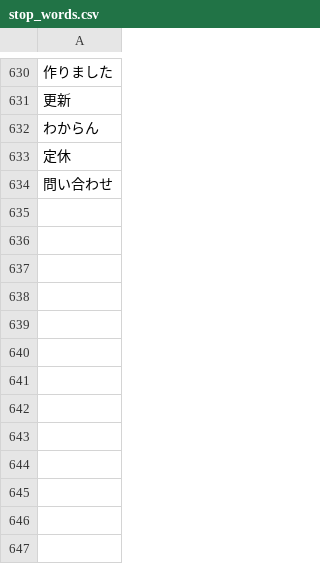
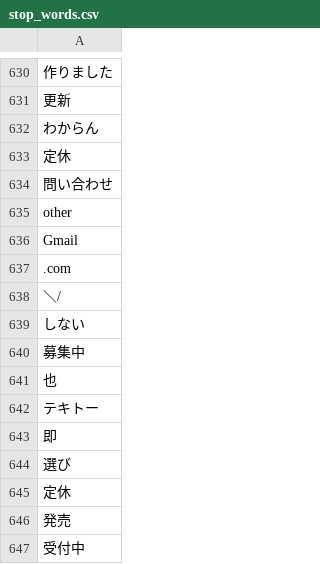
Before and after one commit to maomao905/fun2vec, a CSV file: data/dictionary/stop_words.csv, drawn as a sheet; only a part is shown, gaps mark what is left out; the diff names each change by its address in the sheet, - before the commit and + after, or states it on an @@ line.

```diff
--- a/data/dictionary/stop_words.csv
+++ b/data/dictionary/stop_words.csv
+row 635: other
+row 636: Gmail
+row 637: .com
+row 638: ＼/
+row 639: しない
+row 640: 募集中
+row 641: 也
+row 642: テキトー
+row 643: 即
+row 644: 選び
+row 645: 定休
+row 646: 発売
+row 647: 受付中
```
Also changed, not shown: data/dictionary/close_word.csv, data/dictionary/close_word_original.csv, 3 other files.
